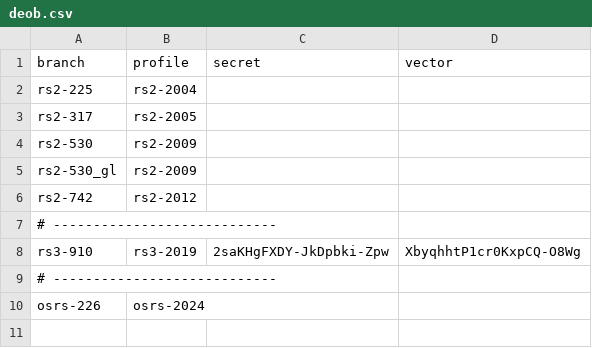
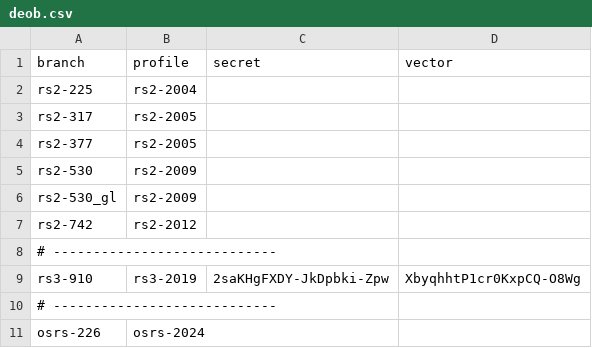
Before and after one commit to RuneWiki/rs-deob, a CSV file: deob.csv, drawn as a sheet; the diff names each change by its address in the sheet, - before the commit and + after, or states it on an @@ line.

```diff
--- a/deob.csv
+++ b/deob.csv
+row 4: rs2-377 | rs2-2005
```
Also changed, not shown: 1 other file.
